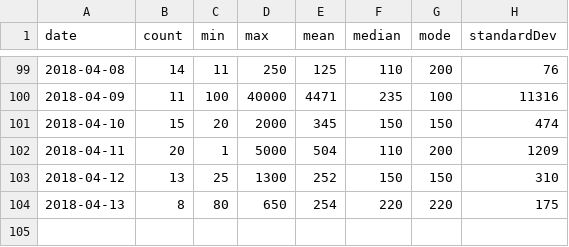
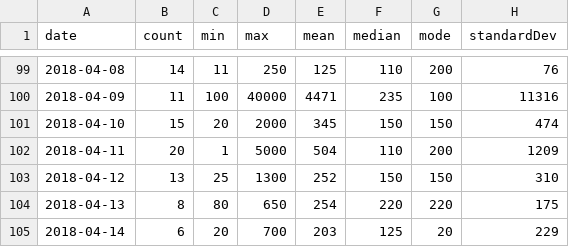
Before and after one commit to brokalys/data, a CSV file: data/daily-want-to-rent.csv, drawn as a sheet; only a part is shown, gaps mark what is left out.

Commit message:
Daily data: 2018-04-14

```diff
--- a/data/daily-want-to-rent.csv
+++ b/data/daily-want-to-rent.csv
@@ -104 +104,2 @@
 "2018-04-13","8","80","650","254","220","220","175"
+"2018-04-14","6","20","700","203","125","20","229"
```
